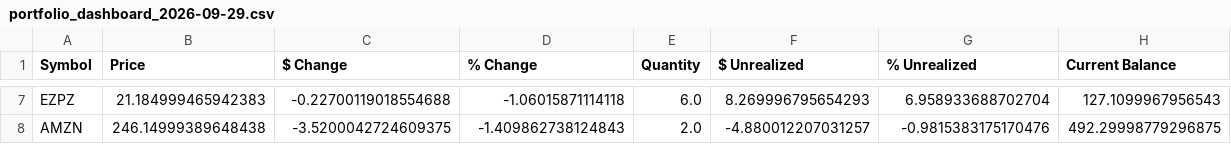
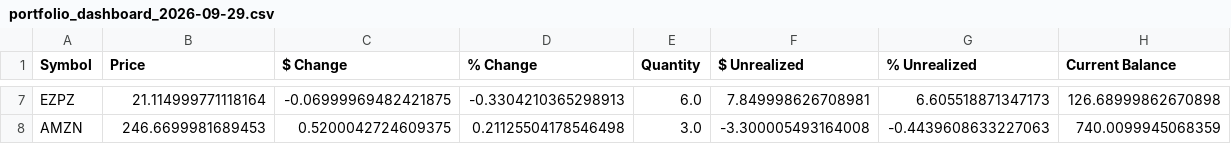
Before and after one commit to johnbiggs11188-alt/QuantScreener, a CSV file: portfolio_dashboard_2026-09-29.csv, drawn as a sheet; only a part is shown, gaps mark what is left out; the diff covers the shown part only; the diff names each change by its address in the sheet, - before the commit and + after, or states it on an @@ line.

Commit message:
Quick portfolio balance update

```diff
--- a/portfolio_dashboard_2026-09-29.csv
+++ b/portfolio_dashboard_2026-09-29.csv
-B7 (Price): 21.184999465942383
+B7 (Price): 21.114999771118164
-C7 ($ Change): -0.22700119018554688
+C7 ($ Change): -0.06999969482421875
-D7 (% Change): -1.06015871114118
+D7 (% Change): -0.3304210365298913
-F7 ($ Unrealized): 8.269996795654293
+F7 ($ Unrealized): 7.849998626708981
-G7 (% Unrealized): 6.958933688702704
+G7 (% Unrealized): 6.605518871347173
-H7 (Current Balance): 127.1099967956543
+H7 (Current Balance): 126.68999862670898
-B8 (Price): 246.14999389648438
+B8 (Price): 246.6699981689453
-C8 ($ Change): -3.5200042724609375
+C8 ($ Change): 0.5200042724609375
-D8 (% Change): -1.409862738124843
+D8 (% Change): 0.21125504178546498
-E8 (Quantity): 2.0
+E8 (Quantity): 3.0
-F8 ($ Unrealized): -4.880012207031257
+F8 ($ Unrealized): -3.300005493164008
-G8 (% Unrealized): -0.9815383175170476
+G8 (% Unrealized): -0.4439608633227063
-H8 (Current Balance): 492.29998779296875
+H8 (Current Balance): 740.0099945068359
```
Also changed, not shown: 28 edited cells elsewhere in this file, 2 other files.
